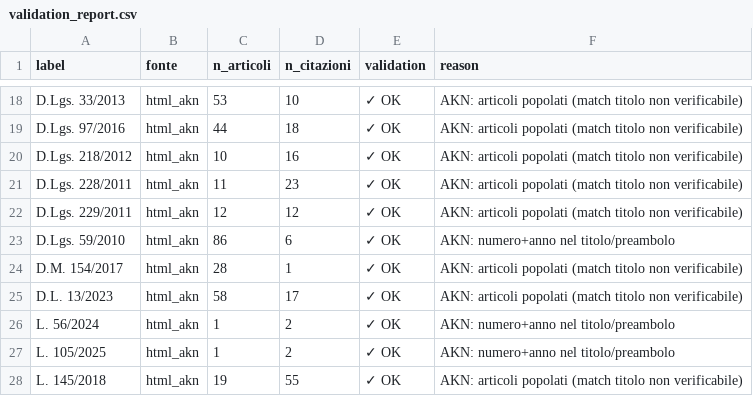
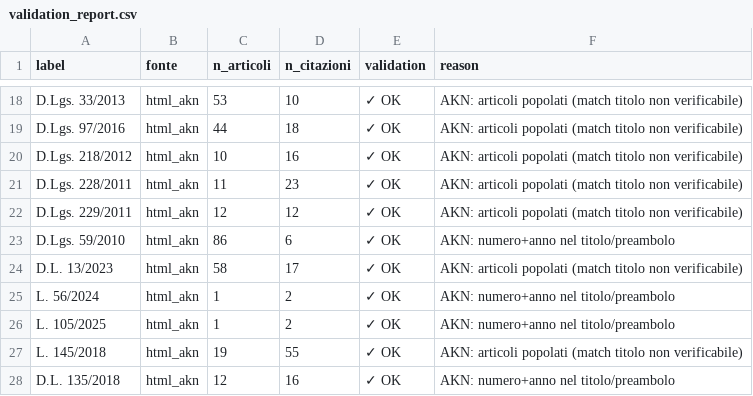
Before and after one commit to claudiabrandetti/eu-law-network-viz, a CSV file: data/output/appalti_it/validation_report.csv, drawn as a sheet; only a part is shown, gaps mark what is left out; the shorter side is filled out with more unchanged rows.

```diff
--- a/data/output/appalti_it/validation_report.csv
+++ b/data/output/appalti_it/validation_report.csv
@@ -23,3 +23,2 @@ D.Lgs. 229/2011,html_akn,12,12,✓ OK,AKN: articoli popolati (match titolo non v
 D.Lgs. 59/2010,html_akn,86,6,✓ OK,AKN: numero+anno nel titolo/preambolo
-D.M. 154/2017,html_akn,28,1,✓ OK,AKN: articoli popolati (match titolo non verificabile)
 D.L. 13/2023,html_akn,58,17,✓ OK,AKN: articoli popolati (match titolo non verificabile)
```
Also changed, not shown: data/output/appalti_it/edges_it.csv, data/output/appalti_it/edges_it_internal.csv, 41 other files.
